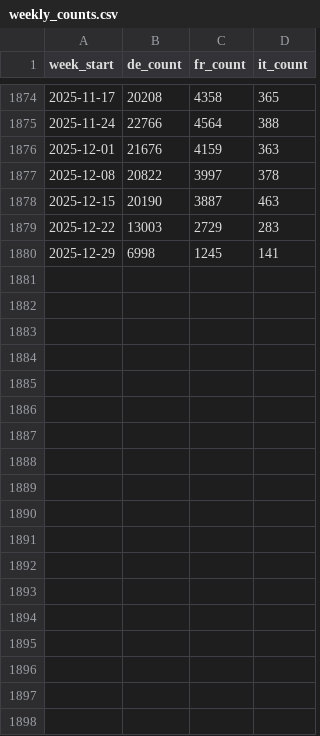
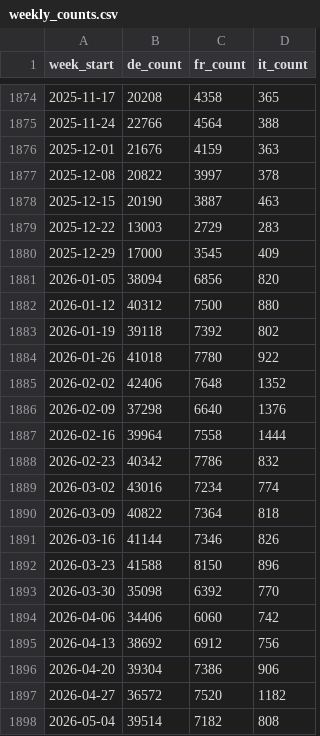
Before and after one commit to ciaraeosullivan/drought_impacts_in_media, a CSV file: reference_data/swissdox_baseline/weekly_counts.csv, drawn as a sheet; only a part is shown, gaps mark what is left out; the diff covers the shown part only.

Commit message:
update meteo variables and swissdox up to 09-2026

```diff
--- a/reference_data/swissdox_baseline/weekly_counts.csv
+++ b/reference_data/swissdox_baseline/weekly_counts.csv
@@ -1879,2 +1879,20 @@ week_start,de_count,fr_count,it_count
 2025-12-22,13003,2729,283
-2025-12-29,6998,1245,141
+2025-12-29,17000,3545,409
+2026-01-05,38094,6856,820
+2026-01-12,40312,7500,880
+2026-01-19,39118,7392,802
+2026-01-26,41018,7780,922
+2026-02-02,42406,7648,1352
+2026-02-09,37298,6640,1376
+2026-02-16,39964,7558,1444
+2026-02-23,40342,7786,832
+2026-03-02,43016,7234,774
+2026-03-09,40822,7364,818
+2026-03-16,41144,7346,826
+2026-03-23,41588,8150,896
+2026-03-30,35098,6392,770
+2026-04-06,34406,6060,742
+2026-04-13,38692,6912,756
+2026-04-20,39304,7386,906
+2026-04-27,36572,7520,1182
+2026-05-04,39514,7182,808
```
Also changed, not shown: 21 added rows elsewhere in this file, 2 other files.
